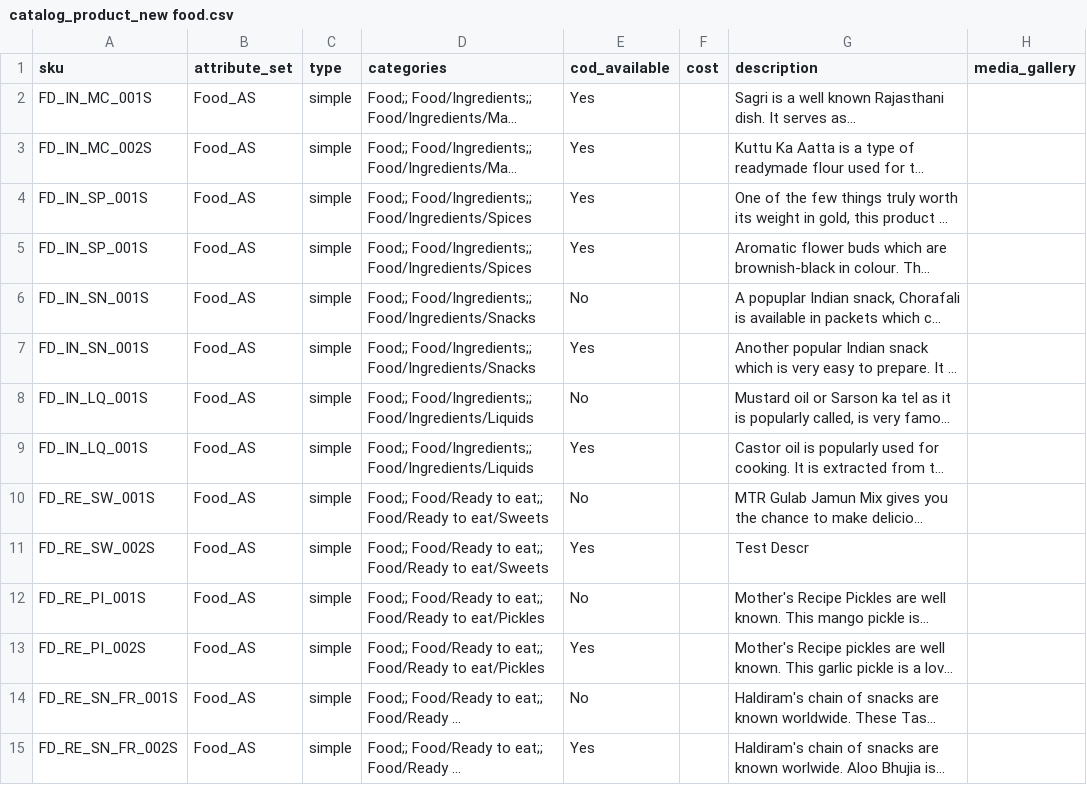
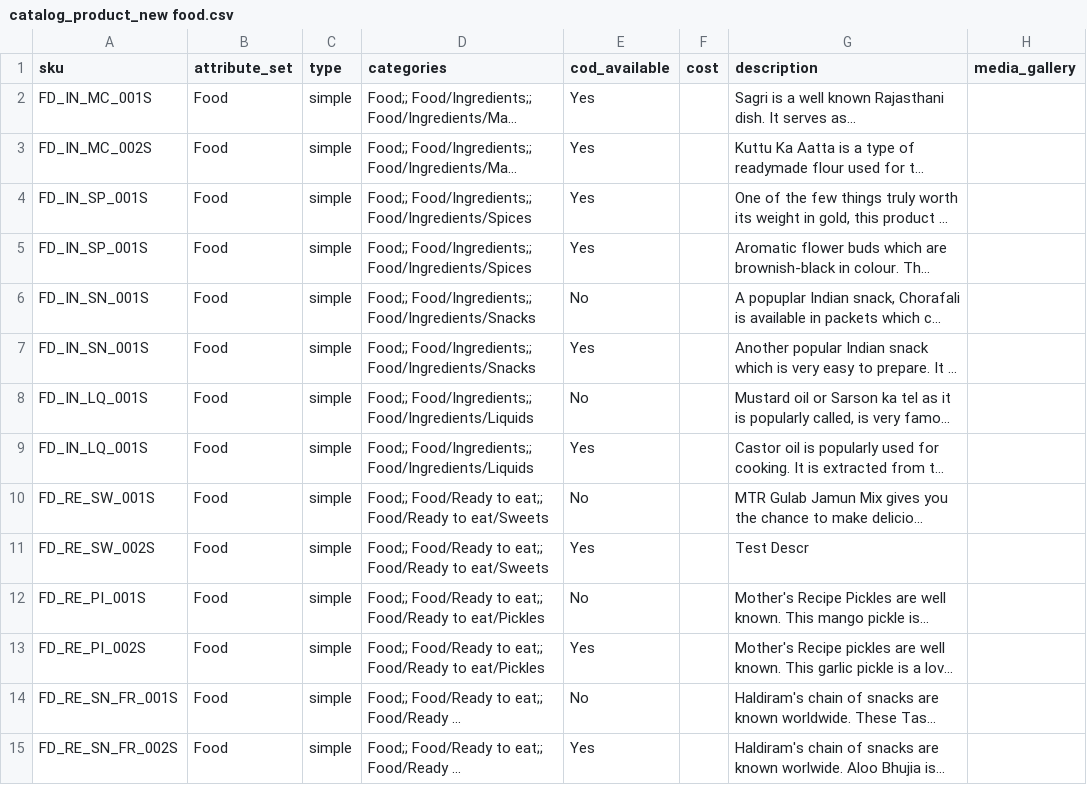
Before and after one commit to aurigait/Indi3498824delights, a CSV file: var/import/newcsv/catalog_product_new food.csv, drawn as a sheet; only a part is shown; long unchanged cells end in …; the diff covers the shown part only; the diff names each change by its address in the sheet, - before the commit and + after, or states it on an @@ line.

Commit message:
changes in product sheet

```diff
--- a/var/import/newcsv/catalog_product_new food.csv
+++ b/var/import/newcsv/catalog_product_new food.csv
-B2:B15 (attribute_set): Food_AS
+B2:B15 (attribute_set): Food
```
Also changed, not shown: 16 edited cells elsewhere in this file.
